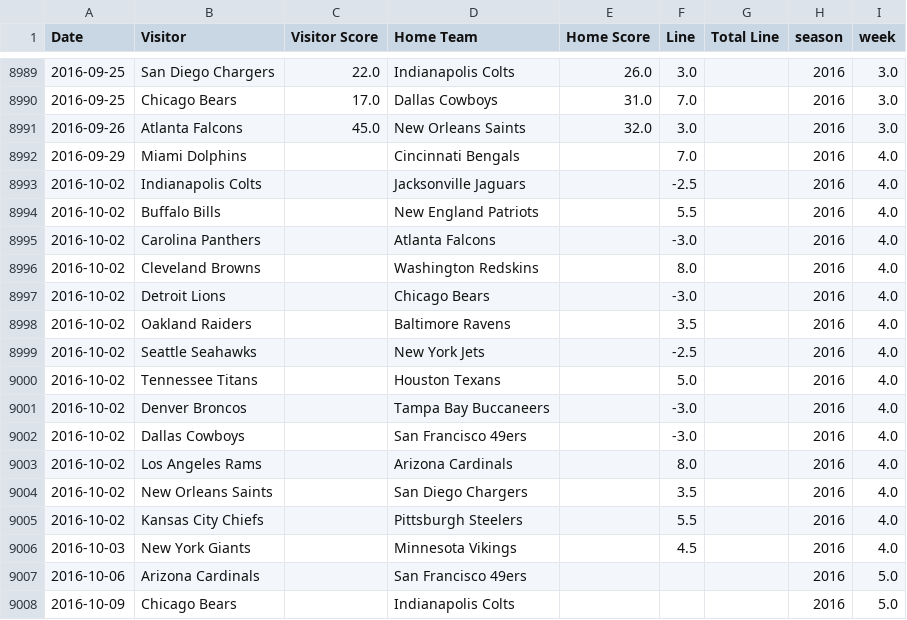
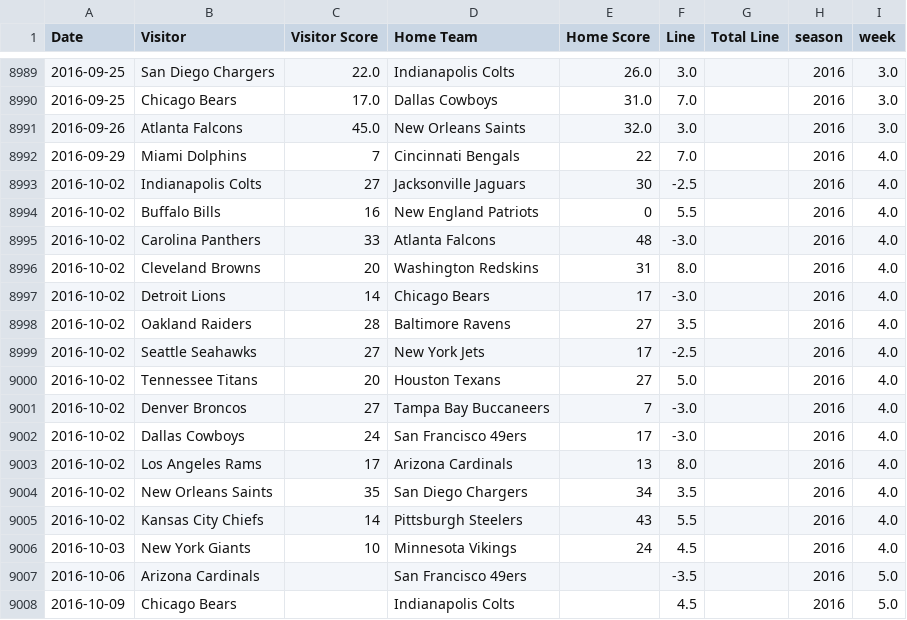
Before and after one commit to aabtzu/mlnfl, a CSV file: nfl/data/lines/nflAllLines.csv, drawn as a sheet; only a part is shown, gaps mark what is left out; the diff covers the shown part only.

Commit message:
Data for week 5 and updates. Clean some of the code.

```diff
--- a/nfl/data/lines/nflAllLines.csv
+++ b/nfl/data/lines/nflAllLines.csv
@@ -8991,18 +8991,18 @@ Date,Visitor,Visitor Score,Home Team,Home Score,Line,Total Line,season,week
 2016-09-26,Atlanta Falcons,45.0,New Orleans Saints,32.0,3.0,,2016,3.0
-2016-09-29,Miami Dolphins,,Cincinnati Bengals,,7.0,,2016,4.0
-2016-10-02,Indianapolis Colts,,Jacksonville Jaguars,,-2.5,,2016,4.0
-2016-10-02,Buffalo Bills,,New England Patriots,,5.5,,2016,4.0
-2016-10-02,Carolina Panthers,,Atlanta Falcons,,-3.0,,2016,4.0
-2016-10-02,Cleveland Browns,,Washington Redskins,,8.0,,2016,4.0
-2016-10-02,Detroit Lions,,Chicago Bears,,-3.0,,2016,4.0
-2016-10-02,Oakland Raiders,,Baltimore Ravens,,3.5,,2016,4.0
-2016-10-02,Seattle Seahawks,,New York Jets,,-2.5,,2016,4.0
-2016-10-02,Tennessee Titans,,Houston Texans,,5.0,,2016,4.0
-2016-10-02,Denver Broncos,,Tampa Bay Buccaneers,,-3.0,,2016,4.0
-2016-10-02,Dallas Cowboys,,San Francisco 49ers,,-3.0,,2016,4.0
-2016-10-02,Los Angeles Rams,,Arizona Cardinals,,8.0,,2016,4.0
-2016-10-02,New Orleans Saints,,San Diego Chargers,,3.5,,2016,4.0
-2016-10-02,Kansas City Chiefs,,Pittsburgh Steelers,,5.5,,2016,4.0
-2016-10-03,New York Giants,,Minnesota Vikings,,4.5,,2016,4.0
-2016-10-06,Arizona Cardinals,,San Francisco 49ers,,,,2016,5.0
-2016-10-09,Chicago Bears,,Indianapolis Colts,,,,2016,5.0
+2016-09-29,Miami Dolphins,7,Cincinnati Bengals,22,7.0,,2016,4.0
+2016-10-02,Indianapolis Colts,27,Jacksonville Jaguars,30,-2.5,,2016,4.0
+2016-10-02,Buffalo Bills,16,New England Patriots,0,5.5,,2016,4.0
+2016-10-02,Carolina Panthers,33,Atlanta Falcons,48,-3.0,,2016,4.0
+2016-10-02,Cleveland Browns,20,Washington Redskins,31,8.0,,2016,4.0
+2016-10-02,Detroit Lions,14,Chicago Bears,17,-3.0,,2016,4.0
+2016-10-02,Oakland Raiders,28,Baltimore Ravens,27,3.5,,2016,4.0
+2016-10-02,Seattle Seahawks,27,New York Jets,17,-2.5,,2016,4.0
+2016-10-02,Tennessee Titans,20,Houston Texans,27,5.0,,2016,4.0
+2016-10-02,Denver Broncos,27,Tampa Bay Buccaneers,7,-3.0,,2016,4.0
+2016-10-02,Dallas Cowboys,24,San Francisco 49ers,17,-3.0,,2016,4.0
+2016-10-02,Los Angeles Rams,17,Arizona Cardinals,13,8.0,,2016,4.0
+2016-10-02,New Orleans Saints,35,San Diego Chargers,34,3.5,,2016,4.0
+2016-10-02,Kansas City Chiefs,14,Pittsburgh Steelers,43,5.5,,2016,4.0
+2016-10-03,New York Giants,10,Minnesota Vikings,24,4.5,,2016,4.0
+2016-10-06,Arizona Cardinals,,San Francisco 49ers,,-3.5,,2016,5.0
+2016-10-09,Chicago Bears,,Indianapolis Colts,,4.5,,2016,5.0
```
Also changed, not shown: 12 edited cells elsewhere in this file, 7 other files.
